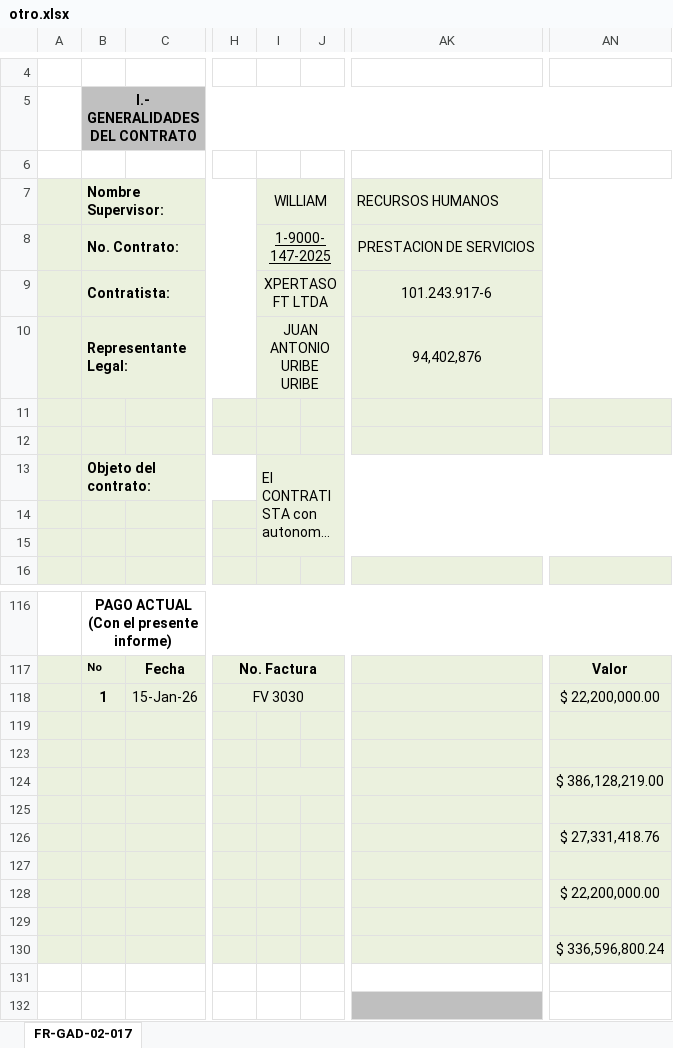
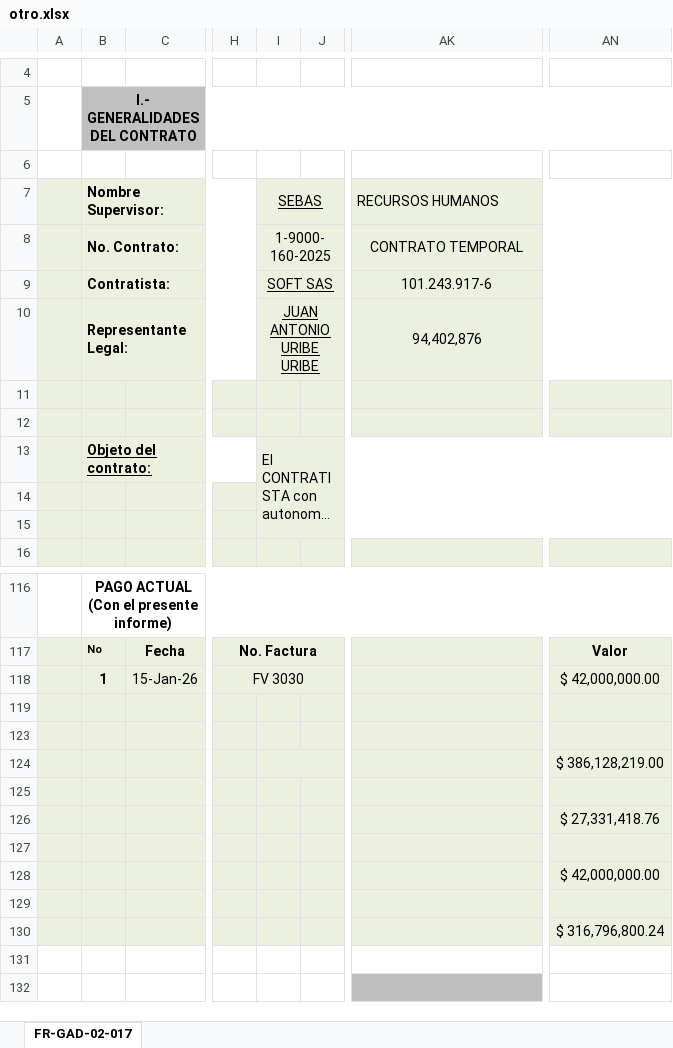
Before and after one commit to BrooKasS/Contratos, an Excel workbook: backend/otro.xlsx, sheet FR-GAD-02-017, drawn as a sheet; only a part is shown, gaps mark what is left out; long unchanged cells end in …; values as stored, in another font and other column widths than the file's, no borders; charts and pictures not drawn; the diff names each change by its address in the sheet, - before the commit and + after, or states it on an @@ line.

```diff
--- a/backend/otro.xlsx (sheet FR-GAD-02-017)
+++ b/backend/otro.xlsx (sheet FR-GAD-02-017)
-I7: WILLIAM
+I7: SEBAS
-I7 underline: off
+I7 underline: on
-I8: 1-9000-147-2025
+I8: 1-9000-160-2025
-I8 underline: on
+I8 underline: off
-AK8: PRESTACION DE SERVICIOS
+AK8: CONTRATO TEMPORAL
-I9: XPERTASOFT LTDA
+I9: SOFT SAS
-I9:I10 underline: off
+I9:I10 underline: on
-B13 underline: off
+B13 underline: on
-AN118: $ 22,200,000.00
+AN118: $ 42,000,000.00
-AN128: $ 22,200,000.00
+AN128: $ 42,000,000.00
-AN130: $ 336,596,800.24
+AN130: $ 316,796,800.24
```
Also changed, not shown: backend/TestEjemplo - copia.xlsx, backend/TestEjemplo.xlsx, 26 other files.
